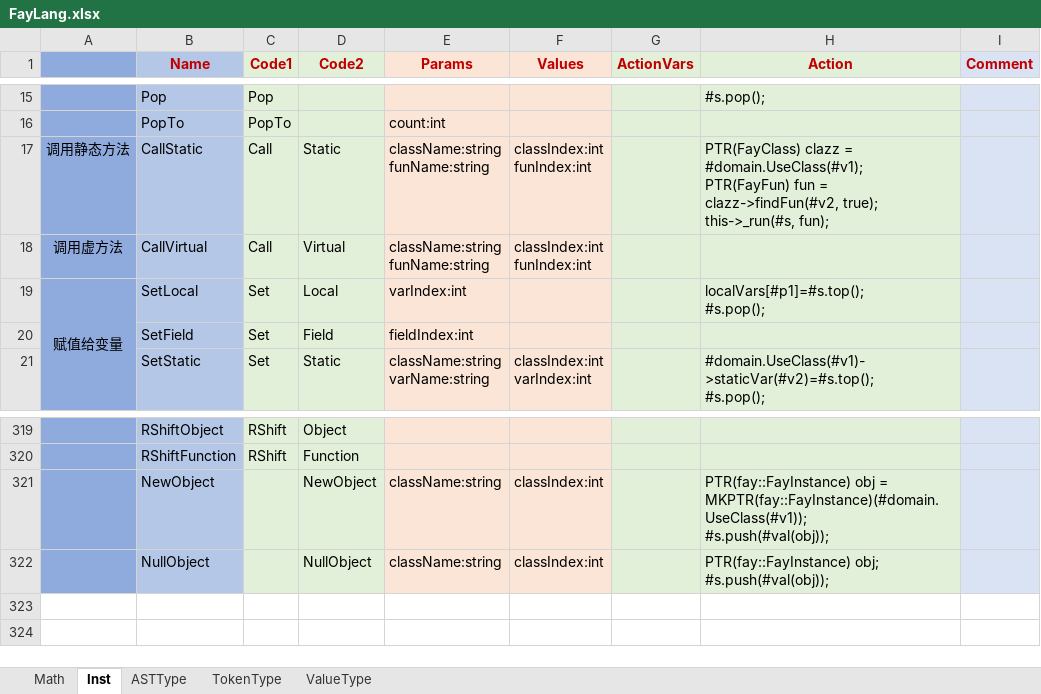
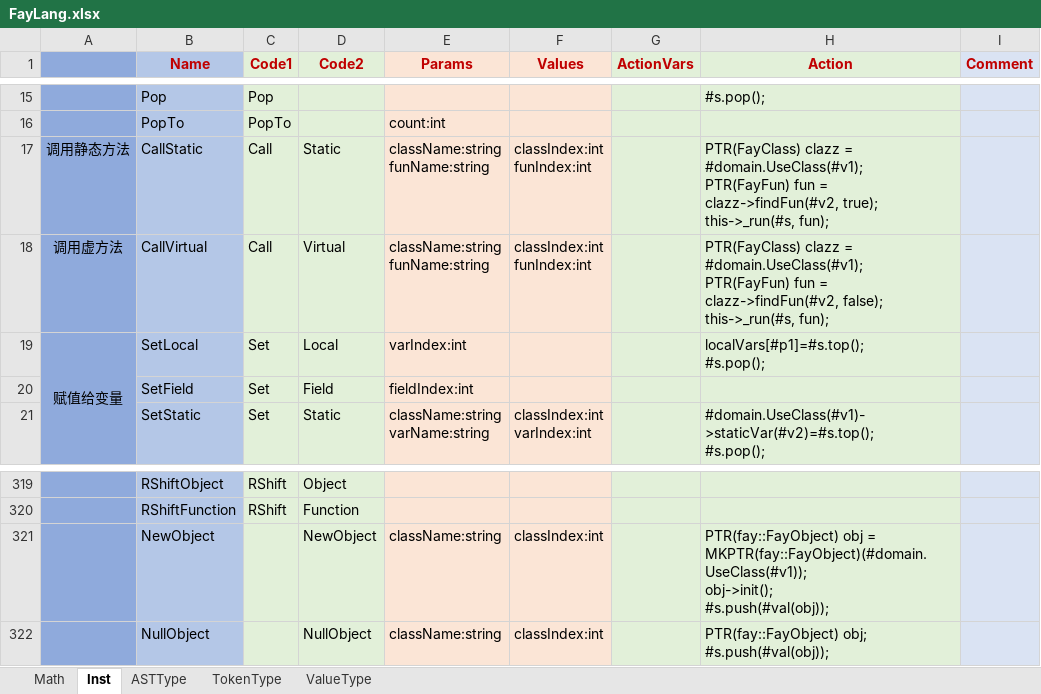
Before and after one commit to larlf/fay, an Excel workbook: doc/FayLang.xlsx, sheet Inst, drawn as a sheet; only a part is shown, gaps mark what is left out; values as stored, in another font and other column widths than the file's, no borders; ↵ is a line break in a cell; the diff names each change by its address in the sheet, - before the commit and + after, or states it on an @@ line.

```diff
--- a/doc/FayLang.xlsx (sheet Inst)
+++ b/doc/FayLang.xlsx (sheet Inst)
-H18 (Action): (empty)
+H18 (Action): PTR(FayClass) clazz = #domain.UseClass(#v1); ↵ PTR(FayFun) fun = clazz->findFun(#v2, false); ↵ this->_run(#s, fun);
-H321 (Action): PTR(fay::FayInstance) obj = MKPTR(fay::FayInstance)(#domain.UseClass(#v1)); ↵ #s.push(#val(obj));
+H321 (Action): PTR(fay::FayObject) obj = MKPTR(fay::FayObject)(#domain.UseClass(#v1)); ↵ obj->init(); ↵ #s.push(#val(obj));
-H322 (Action): PTR(fay::FayInstance) obj; ↵ #s.push(#val(obj));
+H322 (Action): PTR(fay::FayObject) obj; ↵ #s.push(#val(obj));
```
Also changed, not shown: 13 other files.
